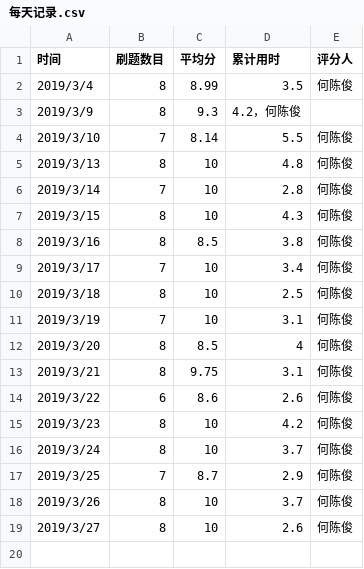
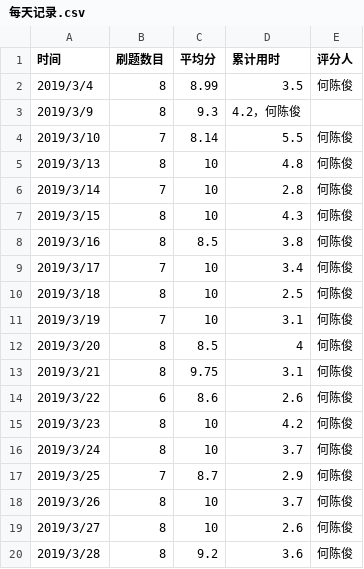
Before and after one commit to xgk1806803hah/C_language_practice, a CSV file: daily/每天记录.csv, drawn as a sheet; the diff names each change by its address in the sheet, - before the commit and + after, or states it on an @@ line.

Commit message:
Update 每天记录.csv

```diff
--- a/daily/每天记录.csv
+++ b/daily/每天记录.csv
+row 20: 2019/3/28 | 8 | 9.2 | 3.6 | 何陈俊
```
